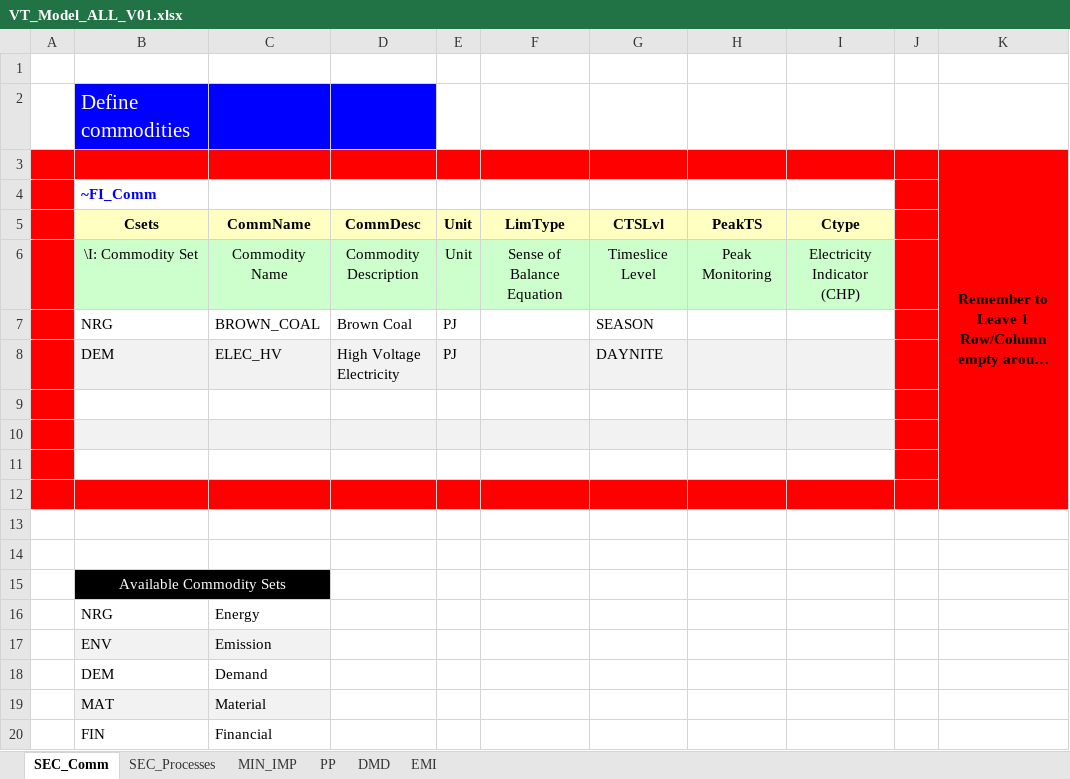
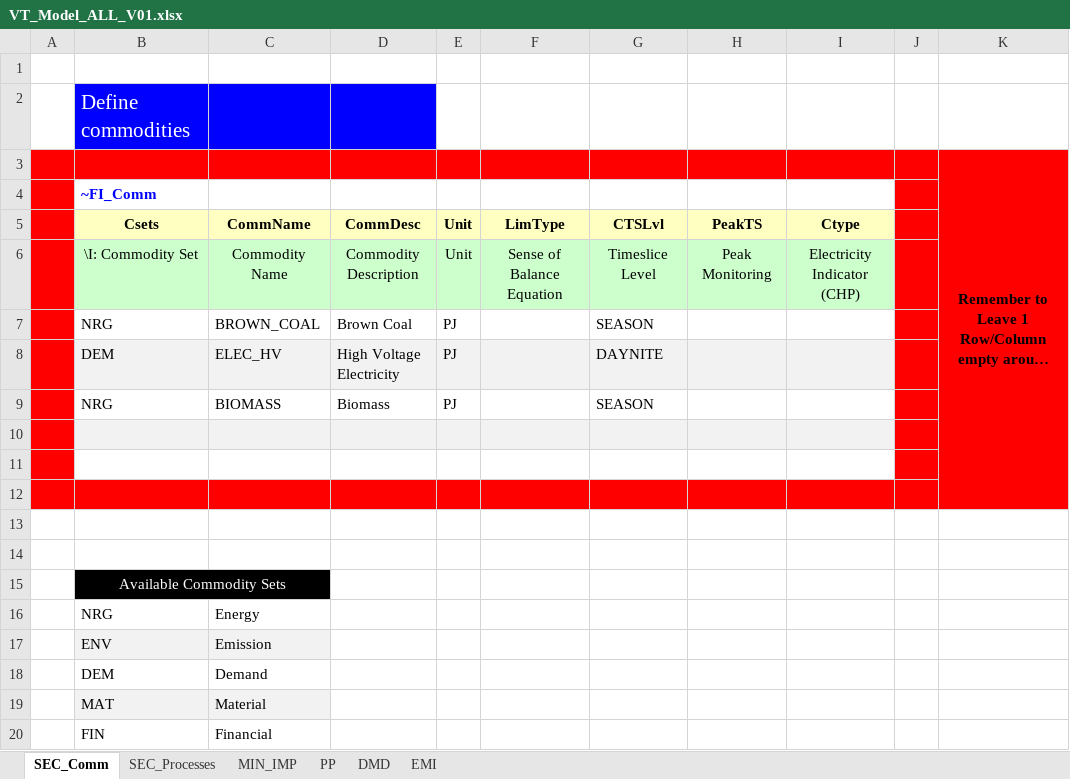
Before and after one commit to klaudia-ross/klaudia, an Excel workbook: VT_Model_ALL_V01.xlsx, sheet SEC_Comm, drawn as a sheet; long unchanged cells end in …; values as stored, in another font and other column widths than the file's, no borders; the diff names each change by its address in the sheet, - before the commit and + after, or states it on an @@ line.

```diff
--- a/VT_Model_ALL_V01.xlsx (sheet SEC_Comm)
+++ b/VT_Model_ALL_V01.xlsx (sheet SEC_Comm)
-row 9: (empty)
+row 9:  | NRG | BIOMASS | Biomass | PJ |  | SEASON
```
Also changed, not shown: sheet SEC_Processes, sheet DMD.
